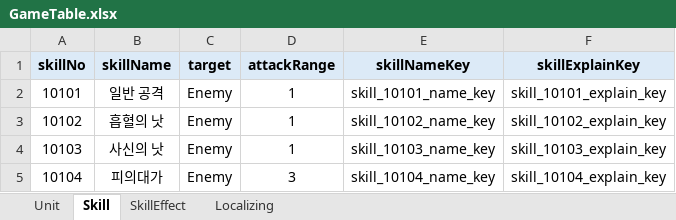
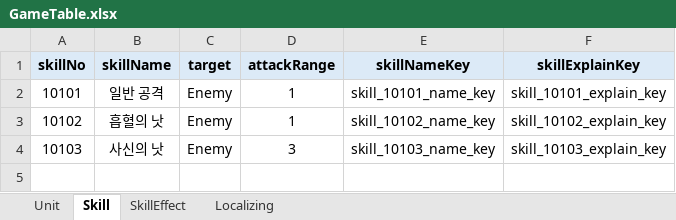
Before and after one commit to amsigo/SkillSystem, an Excel workbook: JsonConverter/table/GameTable.xlsx, sheet Skill, drawn as a sheet; values as stored, in another font and other column widths than the file's, no borders; the diff names each change by its address in the sheet, - before the commit and + after, or states it on an @@ line.

```diff
--- a/JsonConverter/table/GameTable.xlsx (sheet Skill)
+++ b/JsonConverter/table/GameTable.xlsx (sheet Skill)
-D4 (attackRange): 1
+D4 (attackRange): 3
-row 5: 10104 | 피의대가 | Enemy | 3 | skill_10104_name_key | skill_10104_explain_key
```
Also changed, not shown: sheet SkillEffect, 15 other files.
